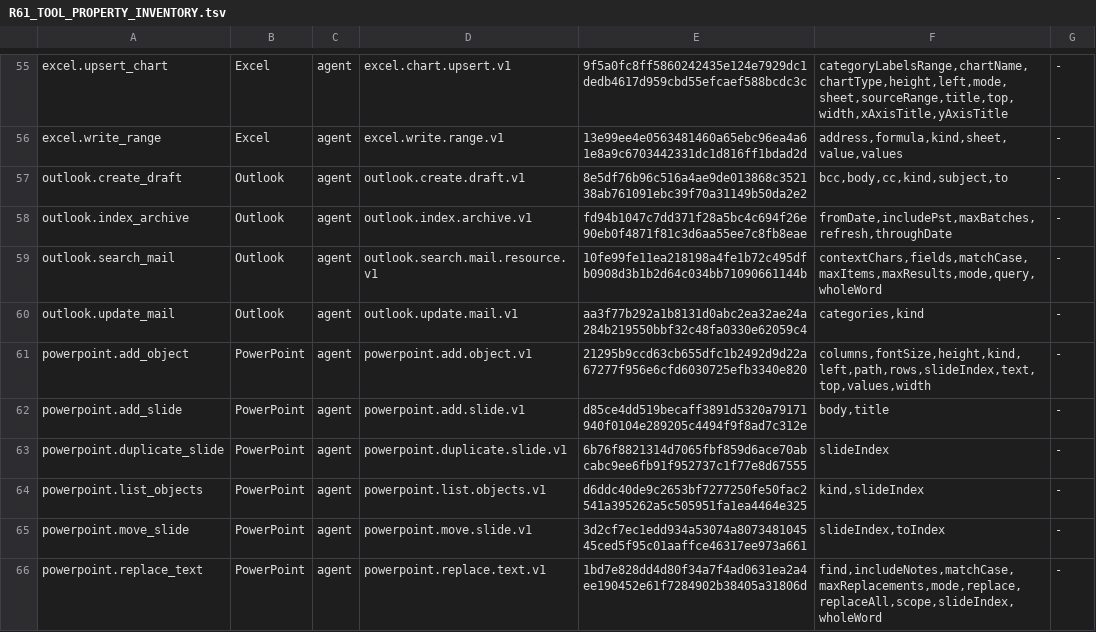
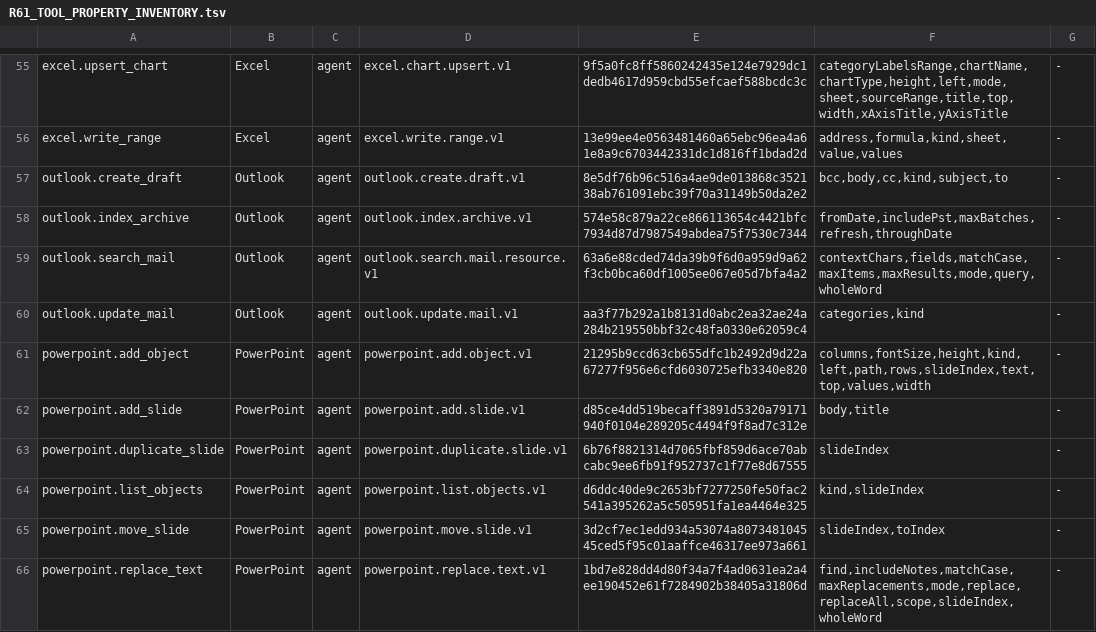
Before and after one commit to Mutagrey/RNAssistant, a TSV file: docs/stabilization/R61_TOOL_PROPERTY_INVENTORY.tsv, drawn as a sheet; only a part is shown, gaps mark what is left out.

```diff
--- a/docs/stabilization/R61_TOOL_PROPERTY_INVENTORY.tsv
+++ b/docs/stabilization/R61_TOOL_PROPERTY_INVENTORY.tsv
@@ -57,4 +57,4 @@ excel.write_range	Excel	agent	excel.write.range.v1	13e99ee4e0563481460a65ebc96ea
 outlook.create_draft	Outlook	agent	outlook.create.draft.v1	8e5df76b96c516a4ae9de013868c352138ab761091ebc39f70a31149b50da2e2	bcc,body,cc,kind,subject,to	-
-outlook.index_archive	Outlook	agent	outlook.index.archive.v1	fd94b1047c7dd371f28a5bc4c694f26e90eb0f4871f81c3d6aa55ee7c8fb8eae	fromDate,includePst,maxBatches,refresh,throughDate	-
-outlook.search_mail	Outlook	agent	outlook.search.mail.resource.v1	10fe99fe11ea218198a4fe1b72c495dfb0908d3b1b2d64c034bb71090661144b	contextChars,fields,matchCase,maxItems,maxResults,mode,query,wholeWord	-
+outlook.index_archive	Outlook	agent	outlook.index.archive.v1	574e58c879a22ce866113654c4421bfc7934d87d7987549abdea75f7530c7344	fromDate,includePst,maxBatches,refresh,throughDate	-
+outlook.search_mail	Outlook	agent	outlook.search.mail.resource.v1	63a6e88cded74da39b9f6d0a959d9a62f3cb0bca60df1005ee067e05d7bfa4a2	contextChars,fields,matchCase,maxItems,maxResults,mode,query,wholeWord	-
 outlook.update_mail	Outlook	agent	outlook.update.mail.v1	aa3f77b292a1b8131d0abc2ea32ae24a284b219550bbf32c48fa0330e62059c4	categories,kind	-
```
Also changed, not shown: 15 other files.
